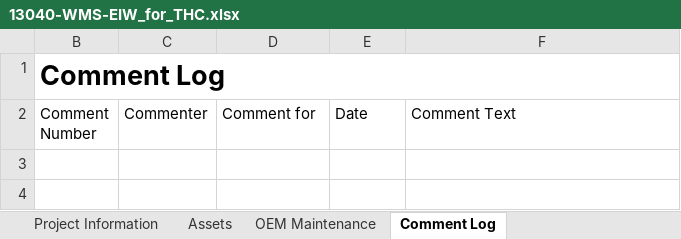
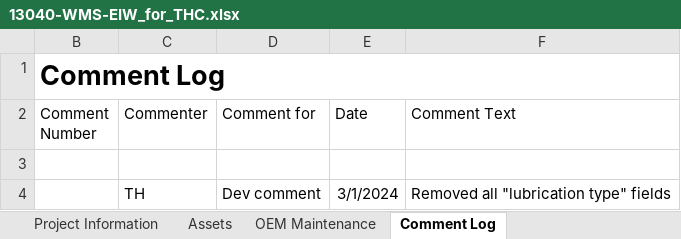
Before and after one commit to TW-ASMP/EIW, an Excel workbook: 13040-WMS-EIW_for_THC.xlsx, sheet Comment Log, drawn as a sheet; values as stored, in another font and other column widths than the file's, no borders; table styles not drawn; the diff names each change by its address in the sheet, - before the commit and + after, or states it on an @@ line.

Commit message:
Review comments & changed by TH

```diff
--- a/13040-WMS-EIW_for_THC.xlsx (sheet Comment Log)
+++ b/13040-WMS-EIW_for_THC.xlsx (sheet Comment Log)
+row 3: (empty)
+row 4:  | TH | Dev comment | 3/1/2024 | Removed all "lubrication type" fields
```
Also changed, not shown: sheet Assets, hidden cells, charts or pictures.
